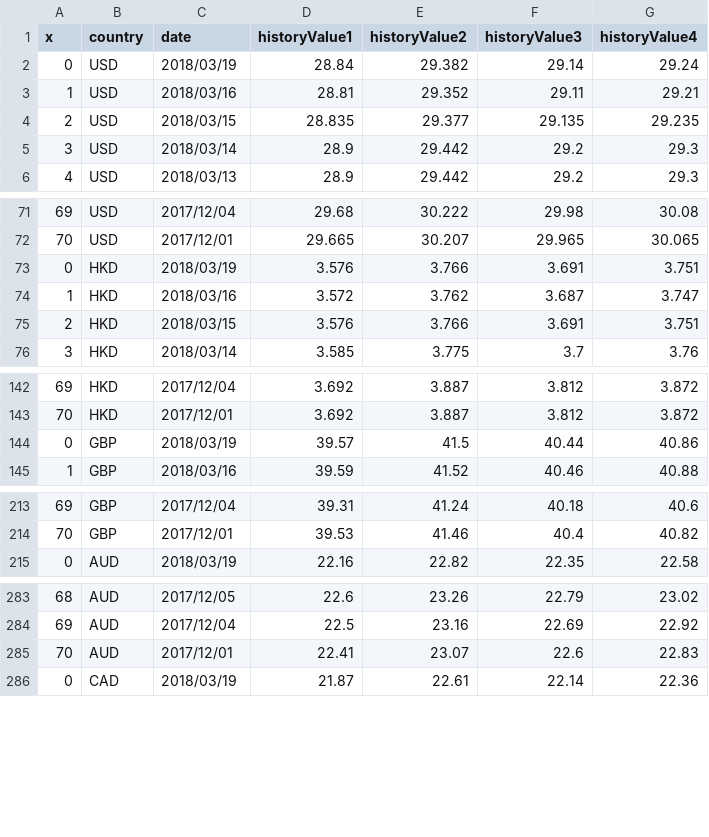
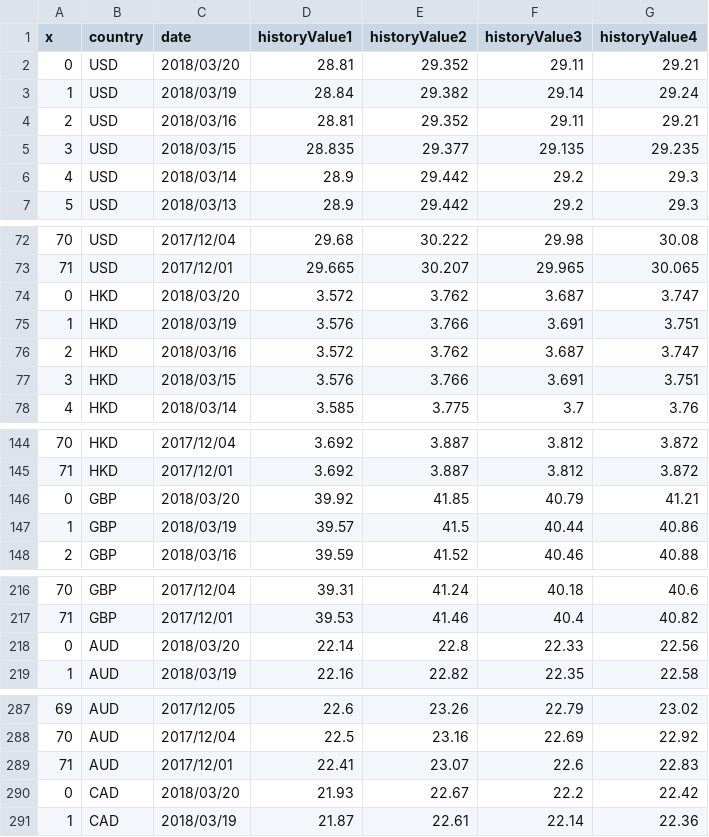
Before and after one commit to Wang-YiWei/proj_exchangeRate, a CSV file: data/history.csv, drawn as a sheet; only a part is shown, gaps mark what is left out; addresses are those after the commit; the diff covers the shown part only; the diff names each change by its address in the sheet, - before the commit and + after, or states it on an @@ line.

Commit message:
Update data

```diff
--- a/data/history.csv
+++ b/data/history.csv
+row 2: 0 | USD | 2018/03/20 | 28.81 | 29.352 | 29.11 | 29.21
@@ column A (x) renumbered from row 3 down @@
+row 74: 0 | HKD | 2018/03/20 | 3.572 | 3.762 | 3.687 | 3.747
+row 146: 0 | GBP | 2018/03/20 | 39.92 | 41.85 | 40.79 | 41.21
+row 218: 0 | AUD | 2018/03/20 | 22.14 | 22.8 | 22.33 | 22.56
+row 290: 0 | CAD | 2018/03/20 | 21.93 | 22.67 | 22.2 | 22.42
```
Also changed, not shown: 14 added rows elsewhere in this file.
